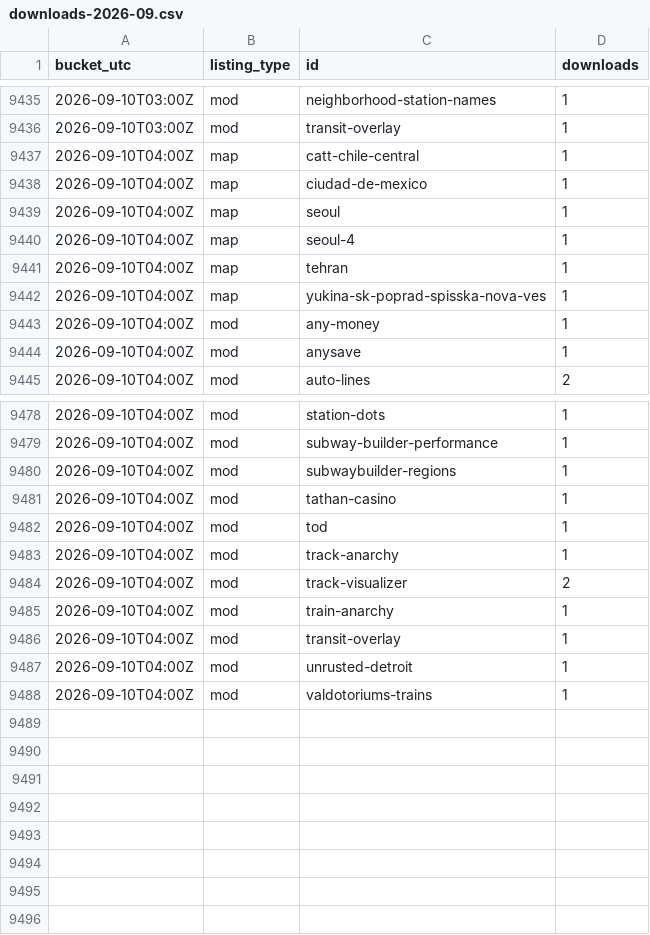
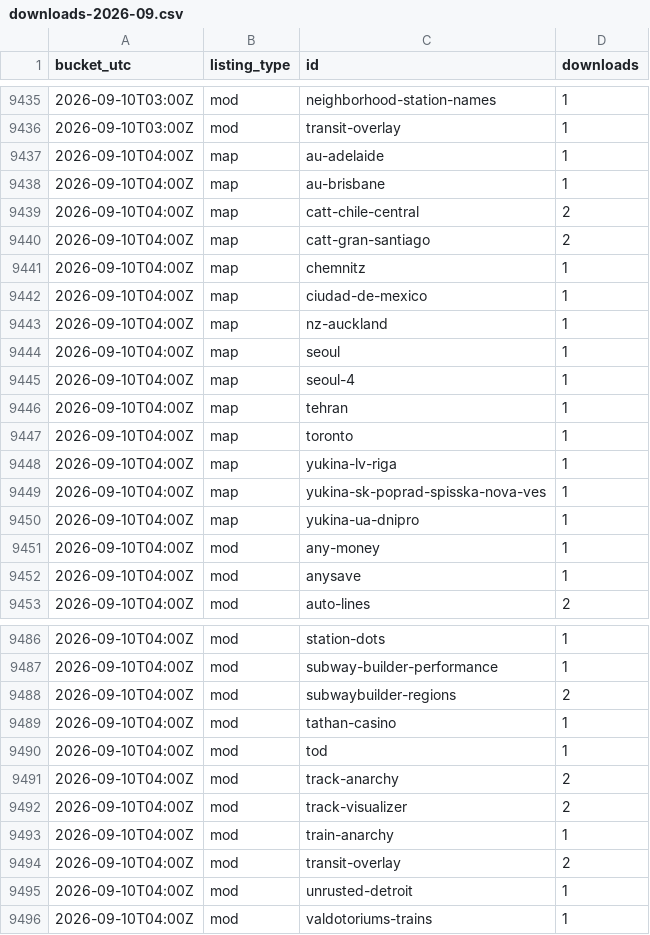
Before and after one commit to Subway-Builder-Modded/The-Railyard, a CSV file: analytics/hourly/downloads-2026-09.csv, drawn as a sheet; only a part is shown, gaps mark what is left out; the diff covers the shown part only.

```diff
--- a/analytics/hourly/downloads-2026-09.csv
+++ b/analytics/hourly/downloads-2026-09.csv
@@ -9436,4 +9436,9 @@ bucket_utc,listing_type,id,downloads
 2026-09-10T03:00Z,mod,transit-overlay,1
-2026-09-10T04:00Z,map,catt-chile-central,1
+2026-09-10T04:00Z,map,au-adelaide,1
+2026-09-10T04:00Z,map,au-brisbane,1
+2026-09-10T04:00Z,map,catt-chile-central,2
+2026-09-10T04:00Z,map,catt-gran-santiago,2
+2026-09-10T04:00Z,map,chemnitz,1
 2026-09-10T04:00Z,map,ciudad-de-mexico,1
+2026-09-10T04:00Z,map,nz-auckland,1
 2026-09-10T04:00Z,map,seoul,1
@@ -9441,3 +9446,6 @@ bucket_utc,listing_type,id,downloads
 2026-09-10T04:00Z,map,tehran,1
+2026-09-10T04:00Z,map,toronto,1
+2026-09-10T04:00Z,map,yukina-lv-riga,1
 2026-09-10T04:00Z,map,yukina-sk-poprad-spisska-nova-ves,1
+2026-09-10T04:00Z,map,yukina-ua-dnipro,1
 2026-09-10T04:00Z,mod,any-money,1
@@ -9479,9 +9487,9 @@ bucket_utc,listing_type,id,downloads
 2026-09-10T04:00Z,mod,subway-builder-performance,1
-2026-09-10T04:00Z,mod,subwaybuilder-regions,1
+2026-09-10T04:00Z,mod,subwaybuilder-regions,2
 2026-09-10T04:00Z,mod,tathan-casino,1
 2026-09-10T04:00Z,mod,tod,1
-2026-09-10T04:00Z,mod,track-anarchy,1
+2026-09-10T04:00Z,mod,track-anarchy,2
 2026-09-10T04:00Z,mod,track-visualizer,2
 2026-09-10T04:00Z,mod,train-anarchy,1
-2026-09-10T04:00Z,mod,transit-overlay,1
+2026-09-10T04:00Z,mod,transit-overlay,2
 2026-09-10T04:00Z,mod,unrusted-detroit,1
```
Also changed, not shown: 4 edited cells elsewhere in this file, analytics/railyard_app_by_day.csv, 8 other files.
